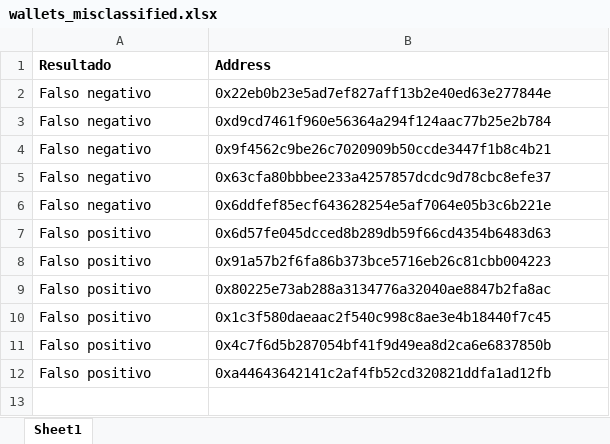
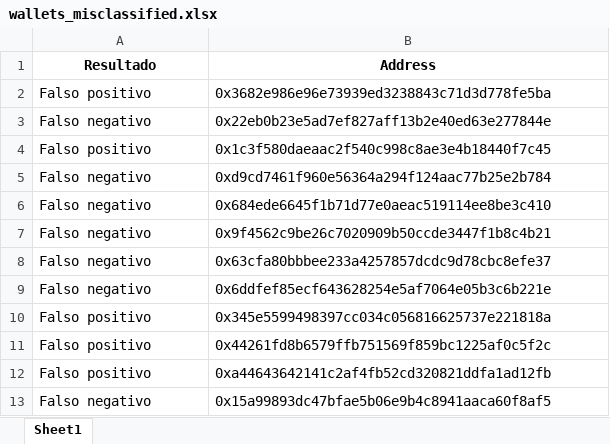
Before and after one commit to guyrux/ethereum_laundering, an Excel workbook: data/processed/wallets_misclassified.xlsx, sheet Sheet1, drawn as a sheet; values as stored, in another font and other column widths than the file's, no borders; table styles not drawn; removed rows and columns are numbered as before the commit, all else as after; the diff names each change by its address in the sheet, - before the commit and + after, or states it on an @@ line.

Commit message:
chore: Updating executions and output sheets.

```diff
--- a/data/processed/wallets_misclassified.xlsx (sheet Sheet1)
+++ b/data/processed/wallets_misclassified.xlsx (sheet Sheet1)
-A1:B1 alignment: left
+A1:B1 alignment: center
+row 2: Falso positivo | 0x3682e986e96e73939ed3238843c71d3d778fe5ba
@@ row 10 moved to row 4: Falso positivo @@
+row 6: Falso negativo | 0x684ede6645f1b71d77e0aeac519114ee8be3c410
-row 7: Falso positivo | 0x6d57fe045dcced8b289db59f66cd4354b6483d63
-B10 (Address): 0x91a57b2f6fa86b373bce5716eb26c81cbb004223
+B10 (Address): 0x345e5599498397cc034c056816625737e221818a
-row 9: Falso positivo | 0x80225e73ab288a3134776a32040ae8847b2fa8ac
-B11 (Address): 0x4c7f6d5b287054bf41f9d49ea8d2ca6e6837850b
+B11 (Address): 0x44261fd8b6579ffb751569f859bc1225af0c5f2c
+row 13: Falso negativo | 0x15a99893dc47bfae5b06e9b4c8941aaca60f8af5
```
Also changed, not shown: data/processed/AUC vs n_estimators vs depth.xlsx, data/processed/Comparação para cada feature mais importante.xlsx, 8 other files.
